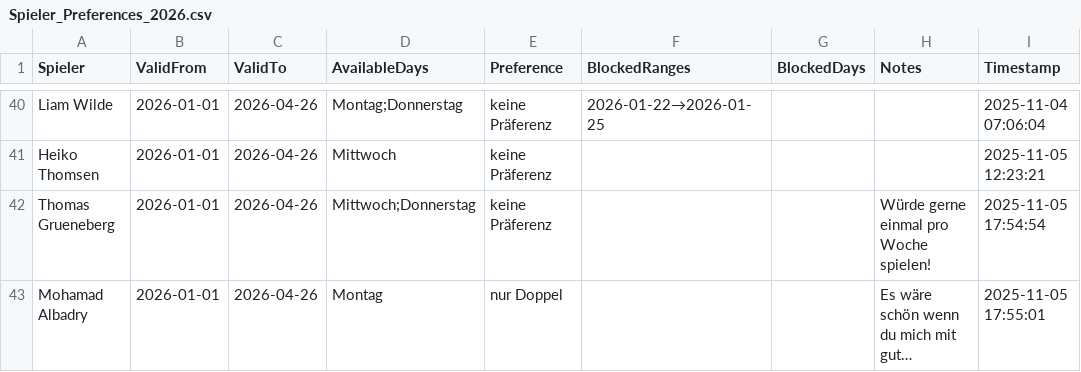
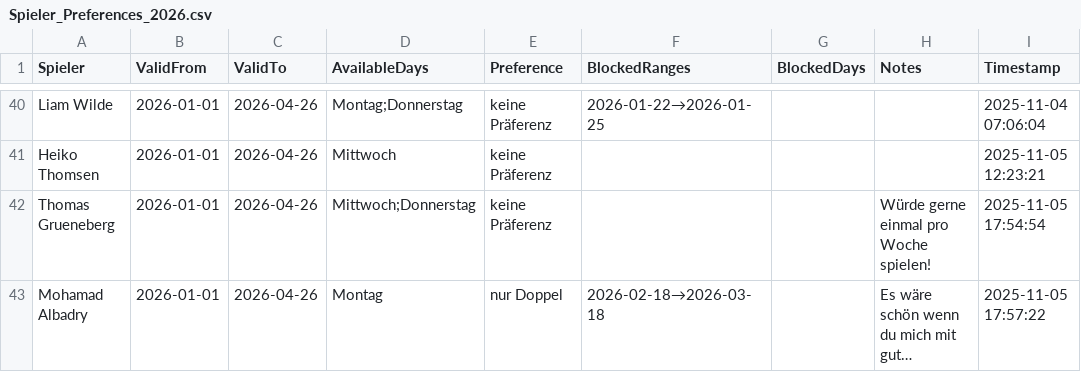
Before and after one commit to liamw8lde/Winter-2024_2025-Training-PLan, a CSV file: Spieler_Preferences_2026.csv, drawn as a sheet; only a part is shown, gaps mark what is left out; long unchanged cells end in …; the diff names each change by its address in the sheet, - before the commit and + after, or states it on an @@ line.

Commit message:
Update Präferenzen für Mohamad Albadry

```diff
--- a/Spieler_Preferences_2026.csv
+++ b/Spieler_Preferences_2026.csv
-F43 (BlockedRanges): (empty)
+F43 (BlockedRanges): 2026-02-18→2026-03-18
-I43 (Timestamp): 2025-11-05 17:55:01
+I43 (Timestamp): 2025-11-05 17:57:22
```
